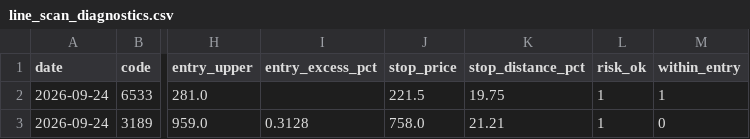
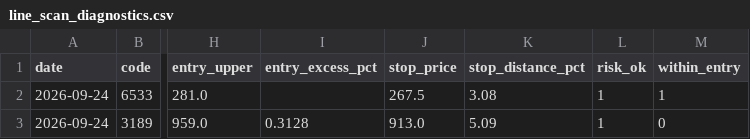
Before and after one commit to leowang51768-ops/lobster-radar-cloud, a CSV file: line_scan_diagnostics.csv, drawn as a sheet; only a part is shown, gaps mark what is left out; the diff names each change by its address in the sheet, - before the commit and + after, or states it on an @@ line.

```diff
--- a/line_scan_diagnostics.csv
+++ b/line_scan_diagnostics.csv
-J2 (stop_price): 221.5
+J2 (stop_price): 267.5
-K2 (stop_distance_pct): 19.75
+K2 (stop_distance_pct): 3.08
-J3 (stop_price): 758.0
+J3 (stop_price): 913.0
-K3 (stop_distance_pct): 21.21
+K3 (stop_distance_pct): 5.09
```
Also changed, not shown: n_bottom_watch.csv, 1 other file.
